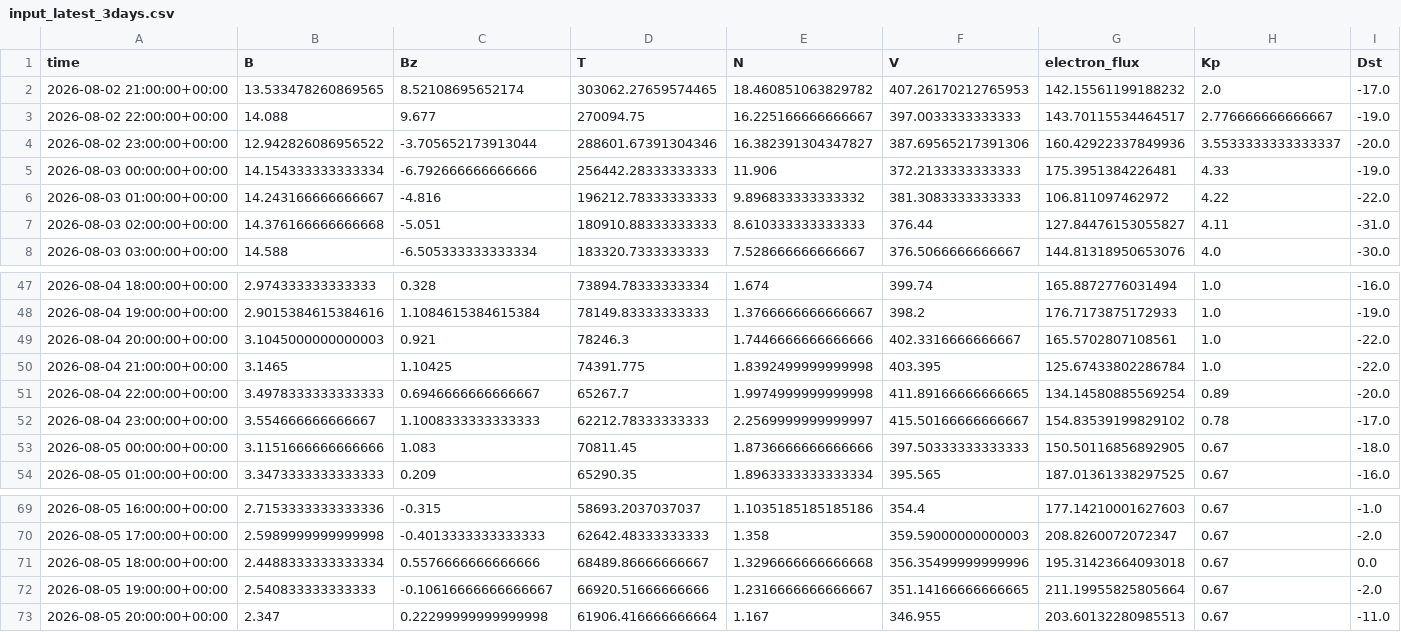
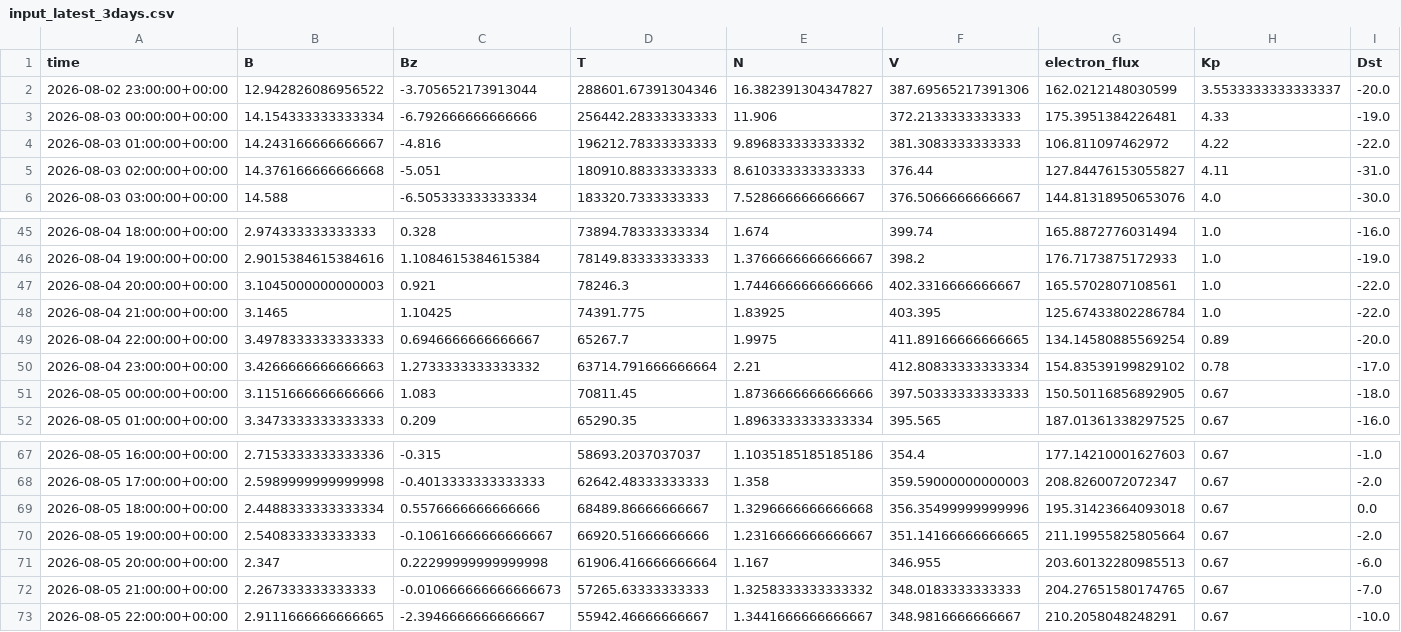
Before and after one commit to Jihyeon-Son/Jihyeon-Son.github.io, a CSV file: data/input_latest_3days.csv, drawn as a sheet; only a part is shown, gaps mark what is left out; removed rows and columns are numbered as before the commit, all else as after; rows hold the shown columns only; the diff names each change by its address in the sheet, - before the commit and + after, or states it on an @@ line.

```diff
--- a/data/input_latest_3days.csv
+++ b/data/input_latest_3days.csv
-row 2: 2026-08-02 21:00:00+00:00 | 13.533478260869565 | 8.52108695652174 | 303062.27659574465 | 18.460851063829782 | 407.26170212765953 | 142.15561199188232 | 2.0 | -17.0
-row 3: 2026-08-02 22:00:00+00:00 | 14.088 | 9.677 | 270094.75 | 16.225166666666667 | 397.0033333333333 | 143.70115534464517 | 2.776666666666667 | -19.0
-G2 (electron_flux): 160.42922337849936
+G2 (electron_flux): 162.0212148030599
-E48 (N): 1.8392499999999998
+E48 (N): 1.83925
-E49 (N): 1.9974999999999998
+E49 (N): 1.9975
-B50 (B): 3.554666666666667
+B50 (B): 3.4266666666666663
-C50 (Bz): 1.1008333333333333
+C50 (Bz): 1.2733333333333332
-D50 (T): 62212.78333333333
+D50 (T): 63714.791666666664
-E50 (N): 2.2569999999999997
+E50 (N): 2.21
-F50 (V): 415.50166666666667
+F50 (V): 412.80833333333334
-I71 (Dst): -11.0
+I71 (Dst): -6.0
+row 72: 2026-08-05 21:00:00+00:00 | 2.267333333333333 | -0.010666666666666673 | 57265.63333333333 | 1.3258333333333332 | 348.0183333333333 | 204.27651580174765 | 0.67 | -7.0
+row 73: 2026-08-05 22:00:00+00:00 | 2.9111666666666665 | -2.3946666666666667 | 55942.46666666667 | 1.3441666666666667 | 348.9816666666667 | 210.2058048248291 | 0.67 | -10.0
```
Also changed, not shown: data/solar_wind_hourly_history.csv, 2 other files.
